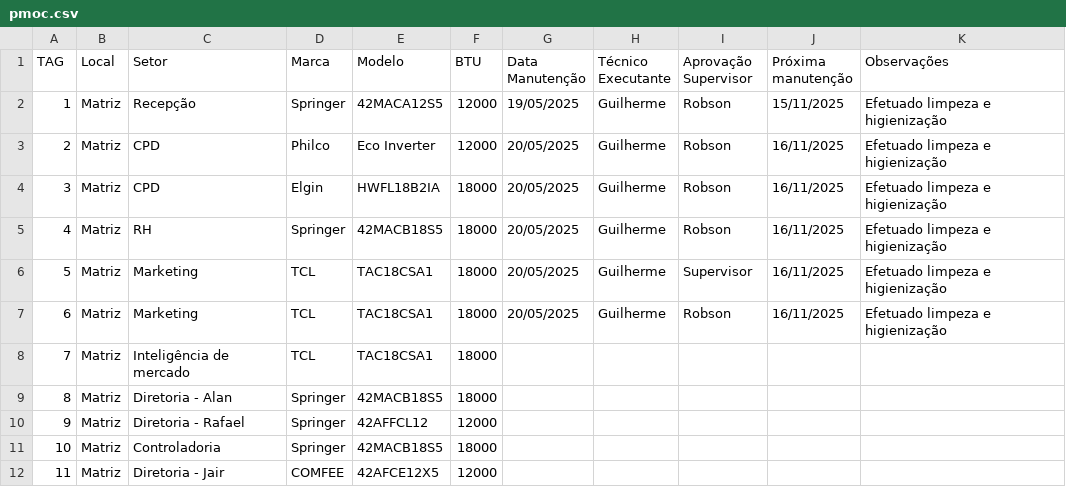
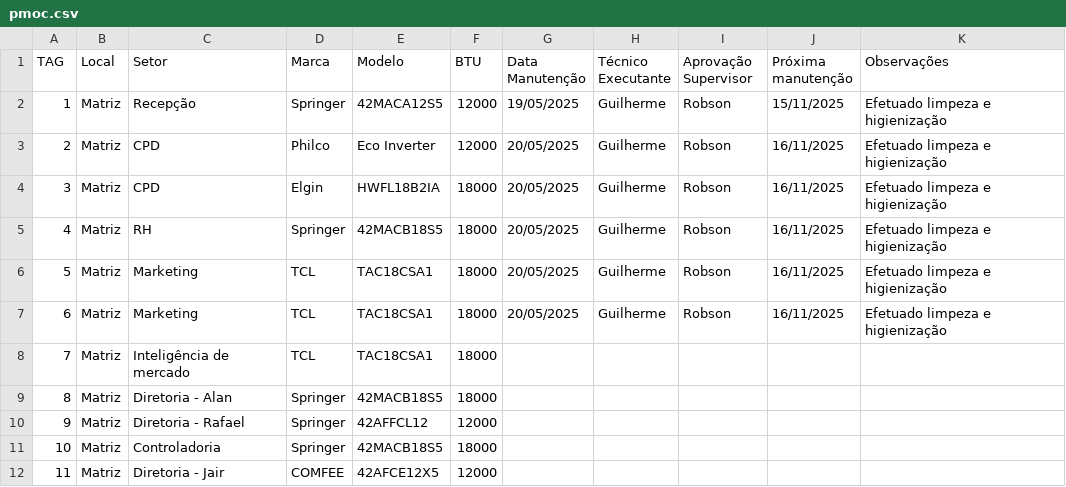
Before and after one commit to vilelarobson0971/pmoc, a CSV file: pmoc.csv, drawn as a sheet; only a part is shown.

Commit message:
Atualização PMOC - 2025-05-20 18:25:34

```diff
--- a/pmoc.csv
+++ b/pmoc.csv
@@ -5,3 +5,3 @@ TAG,Local,Setor,Marca,Modelo,BTU,Data Manutenção,Técnico Executante,Aprovaç
 4,Matriz,RH,Springer,42MACB18S5,18000,20/05/2025,Guilherme,Robson,16/11/2025,Efetuado limpeza e higienização
-5,Matriz,Marketing,TCL,TAC18CSA1,18000,20/05/2025,Guilherme,Supervisor,16/11/2025,Efetuado limpeza e higienização
+5,Matriz,Marketing,TCL,TAC18CSA1,18000,20/05/2025,Guilherme,Robson,16/11/2025,Efetuado limpeza e higienização
 6,Matriz,Marketing,TCL,TAC18CSA1,18000,20/05/2025,Guilherme,Robson,16/11/2025,Efetuado limpeza e higienização
```
